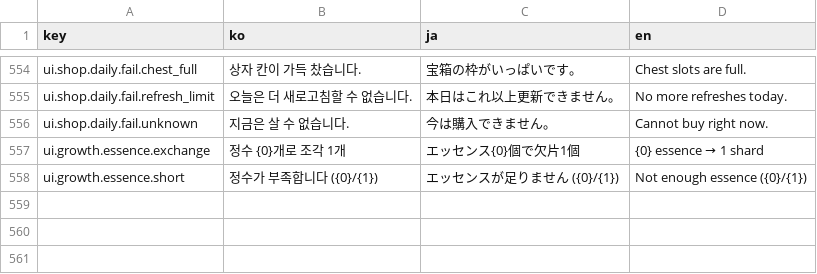
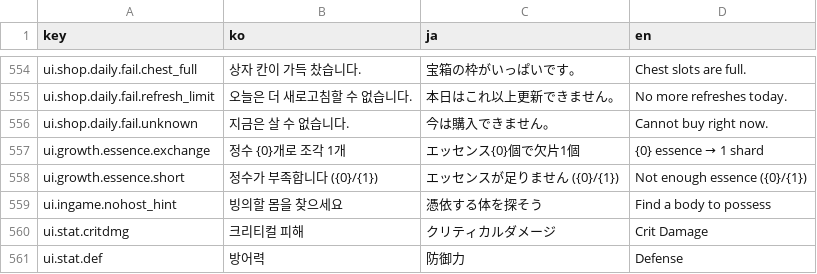
Before and after one commit to inpiawon-ui/AvengingSprit, a TSV file: Projects/AVSR/Localization/AVSR_Strings.tsv, drawn as a sheet; only a part is shown, gaps mark what is left out; the diff names each change by its address in the sheet, - before the commit and + after, or states it on an @@ line.

```diff
--- a/Projects/AVSR/Localization/AVSR_Strings.tsv
+++ b/Projects/AVSR/Localization/AVSR_Strings.tsv
+row 559: ui.ingame.nohost_hint | 빙의할 몸을 찾으세요 | 憑依する体を探そう | Find a body to possess
+row 560: ui.stat.critdmg | 크리티컬 피해 | クリティカルダメージ | Crit Damage
+row 561: ui.stat.def | 방어력 | 防御力 | Defense
```
Also changed, not shown: 8 other files.
